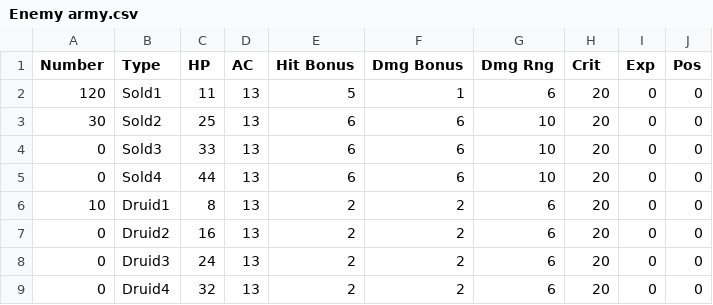
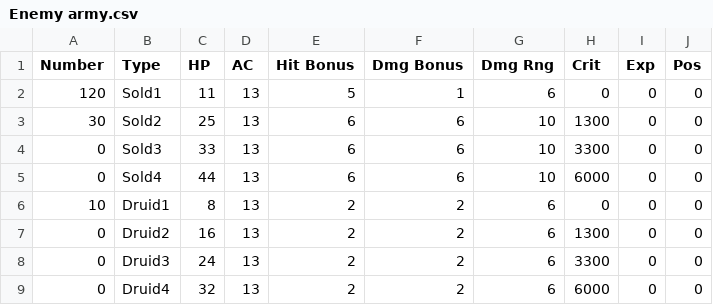
Before and after one commit to riggsb2/Pathfinder-py-scripts, a CSV file: Army Codes/newgame/Enemy army.csv, drawn as a sheet.

```diff
--- a/Army Codes/newgame/Enemy army.csv
+++ b/Army Codes/newgame/Enemy army.csv
@@ -1,9 +1,9 @@
 Number,Type,HP,AC,Hit Bonus,Dmg Bonus,Dmg Rng,Crit,Exp,Pos
-120,Sold1,11,13,5,1,6,20,0,0
-30,Sold2,25,13,6,6,10,20,0,0
-0,Sold3,33,13,6,6,10,20,0,0
-0,Sold4,44,13,6,6,10,20,0,0
-10,Druid1,8,13,2,2,6,20,0,0
-0,Druid2,16,13,2,2,6,20,0,0
-0,Druid3,24,13,2,2,6,20,0,0
-0,Druid4,32,13,2,2,6,20,0,0
+120,Sold1,11,13,5,1,6,0,0,0
+30,Sold2,25,13,6,6,10,1300,0,0
+0,Sold3,33,13,6,6,10,3300,0,0
+0,Sold4,44,13,6,6,10,6000,0,0
+10,Druid1,8,13,2,2,6,0,0,0
+0,Druid2,16,13,2,2,6,1300,0,0
+0,Druid3,24,13,2,2,6,3300,0,0
+0,Druid4,32,13,2,2,6,6000,0,0
```
Also changed, not shown: Army Codes/20170212/City list.csv, Army Codes/20170212/Enemy Army.csv, 3 other files.
